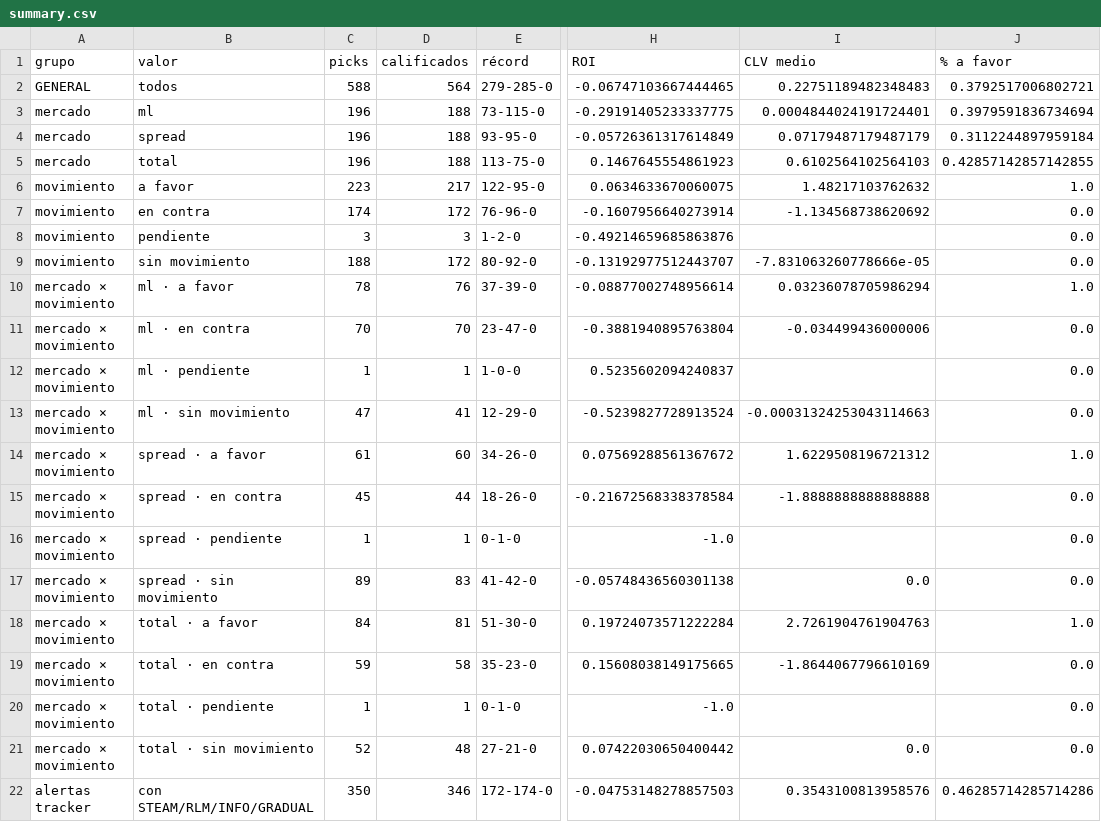
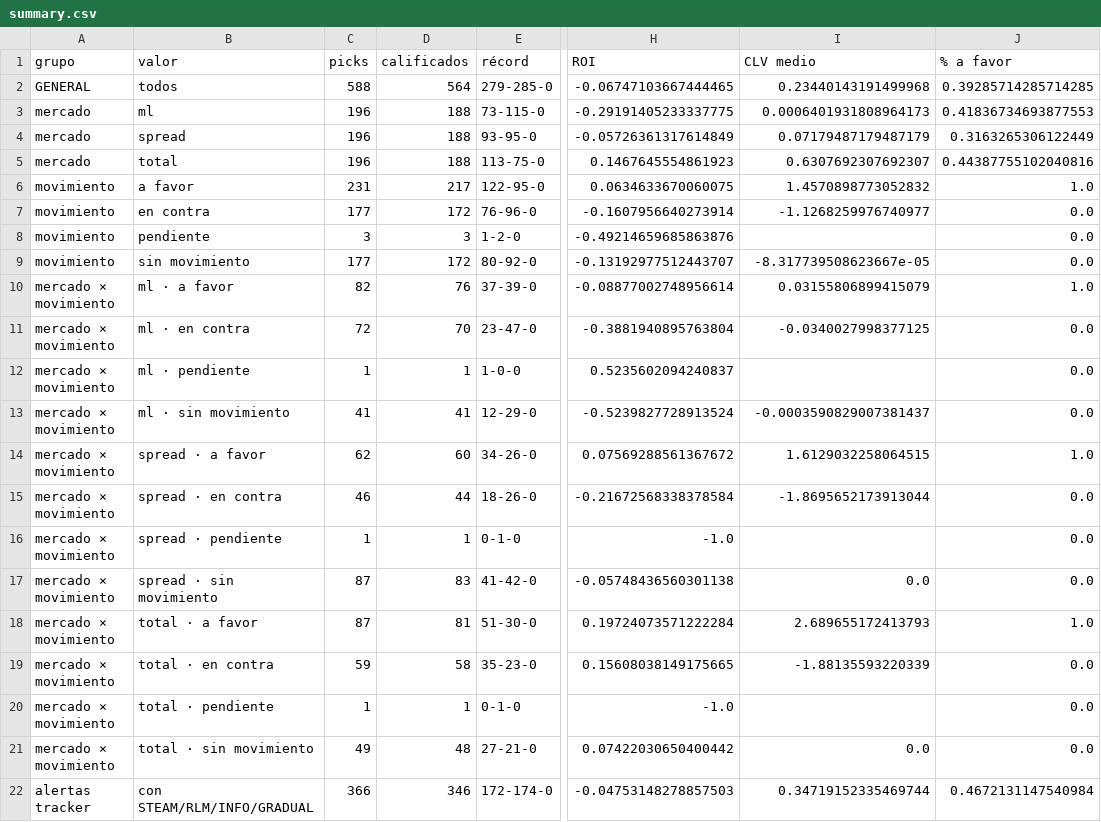
Before and after one commit to DaveBarracuda/nba-quant, a CSV file: ledger/summary.csv, drawn as a sheet; only a part is shown, gaps mark what is left out; the diff covers the shown part only; the diff names each change by its address in the sheet, - before the commit and + after, or states it on an @@ line.

```diff
--- a/ledger/summary.csv
+++ b/ledger/summary.csv
-I2 (CLV medio): 0.22751189482348483
+I2 (CLV medio): 0.23440143191499968
-J2 (% a favor): 0.3792517006802721
+J2 (% a favor): 0.39285714285714285
-I3 (CLV medio): 0.0004844024191724401
+I3 (CLV medio): 0.0006401931808964173
-J3 (% a favor): 0.3979591836734694
+J3 (% a favor): 0.41836734693877553
-J4 (% a favor): 0.3112244897959184
+J4 (% a favor): 0.3163265306122449
-I5 (CLV medio): 0.6102564102564103
+I5 (CLV medio): 0.6307692307692307
-J5 (% a favor): 0.42857142857142855
+J5 (% a favor): 0.44387755102040816
-C6 (picks): 223
+C6 (picks): 231
-I6 (CLV medio): 1.48217103762632
+I6 (CLV medio): 1.4570898773052832
-C7 (picks): 174
+C7 (picks): 177
-I7 (CLV medio): -1.134568738620692
+I7 (CLV medio): -1.1268259976740977
-C9 (picks): 188
+C9 (picks): 177
-I9 (CLV medio): -7.831063260778666e-05
+I9 (CLV medio): -8.317739508623667e-05
-C10 (picks): 78
+C10 (picks): 82
-I10 (CLV medio): 0.03236078705986294
+I10 (CLV medio): 0.03155806899415079
-C11 (picks): 70
+C11 (picks): 72
-I11 (CLV medio): -0.034499436000006
+I11 (CLV medio): -0.0340027998377125
-C13 (picks): 47
+C13 (picks): 41
-I13 (CLV medio): -0.00031324253043114663
+I13 (CLV medio): -0.0003590829007381437
-C14 (picks): 61
+C14 (picks): 62
-I14 (CLV medio): 1.6229508196721312
+I14 (CLV medio): 1.6129032258064515
-C15 (picks): 45
+C15 (picks): 46
-I15 (CLV medio): -1.8888888888888888
+I15 (CLV medio): -1.8695652173913044
-C17 (picks): 89
+C17 (picks): 87
-C18 (picks): 84
+C18 (picks): 87
-I18 (CLV medio): 2.7261904761904763
+I18 (CLV medio): 2.689655172413793
-I19 (CLV medio): -1.8644067796610169
+I19 (CLV medio): -1.88135593220339
-C21 (picks): 52
+C21 (picks): 49
-C22 (picks): 350
+C22 (picks): 366
-I22 (CLV medio): 0.3543100813958576
+I22 (CLV medio): 0.34719152335469744
-J22 (% a favor): 0.46285714285714286
+J22 (% a favor): 0.4672131147540984
```
Also changed, not shown: 8 edited cells elsewhere in this file, ledger/picks.csv, 1 other file.
